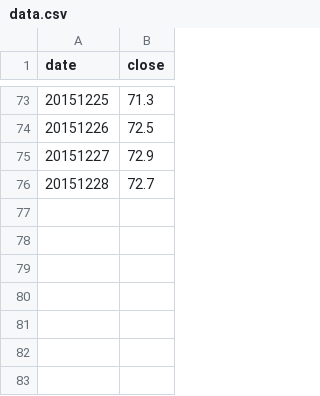
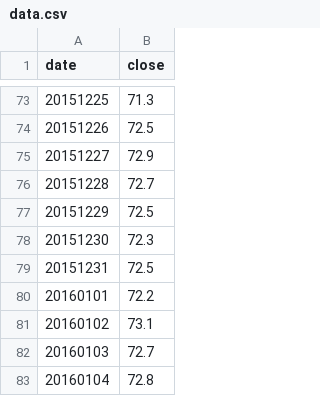
Before and after one commit to allyusd/allyusd.github.io, a CSV file: userpage/d3js/02/data.csv, drawn as a sheet; only a part is shown, gaps mark what is left out.

Commit message:
Update data.csv

```diff
--- a/userpage/d3js/02/data.csv
+++ b/userpage/d3js/02/data.csv
@@ -76 +76,8 @@ date,close
 20151228,72.7
+20151229,72.5
+20151230,72.3
+20151231,72.5
+20160101,72.2
+20160102,73.1
+20160103,72.7
+20160104,72.8
```
